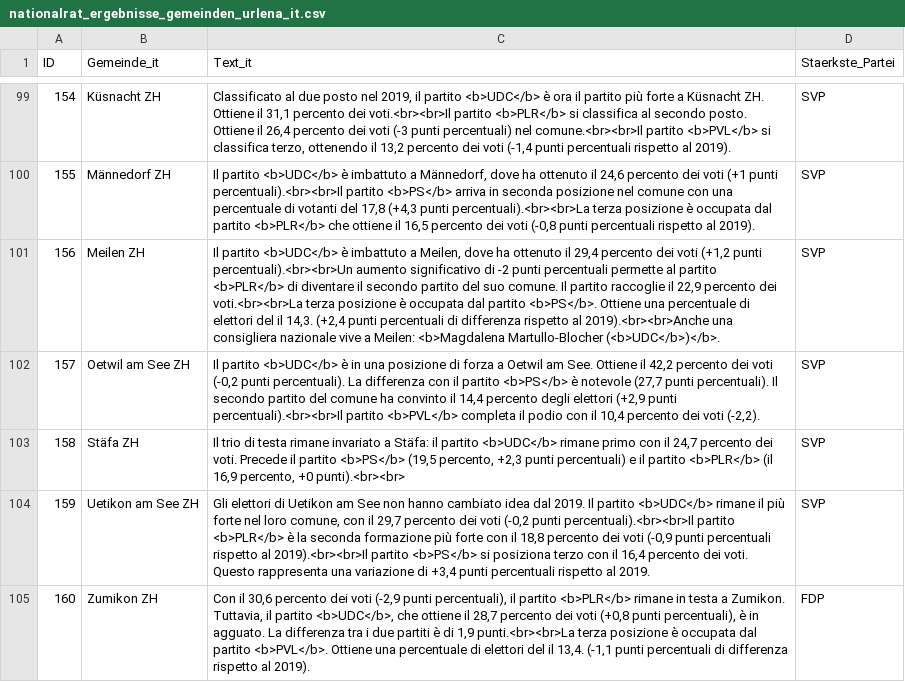
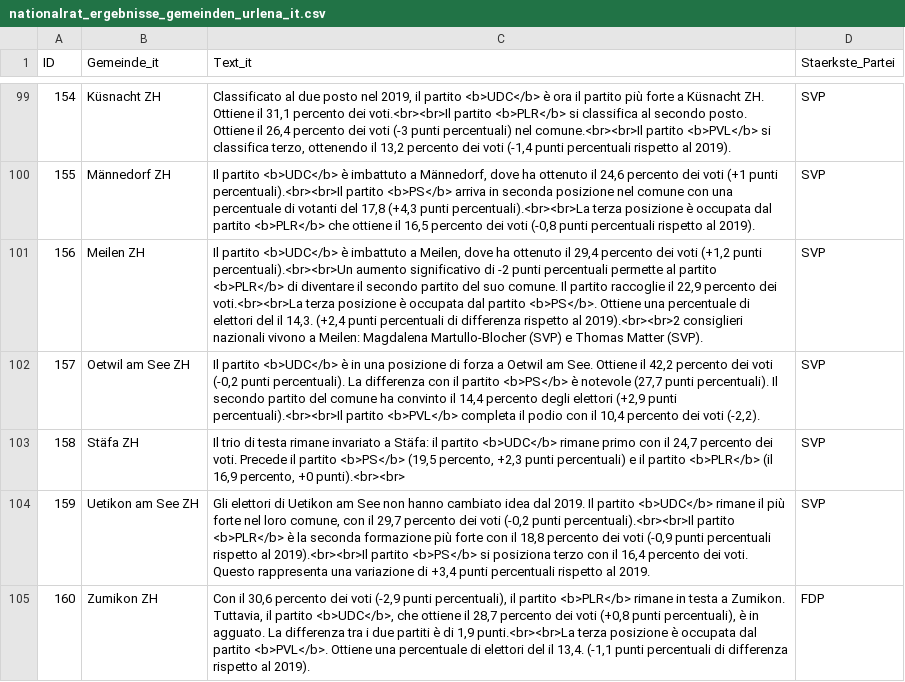
Before and after one commit to awp-finanznachrichten/sda_eidgenoessische_wahlen_datafeed, a CSV file: Output/nationalrat_ergebnisse_gemeinden_urlena_it.csv, drawn as a sheet; only a part is shown, gaps mark what is left out; the diff covers the shown part only.

```diff
--- a/Output/nationalrat_ergebnisse_gemeinden_urlena_it.csv
+++ b/Output/nationalrat_ergebnisse_gemeinden_urlena_it.csv
@@ -100,3 +100,3 @@
 155,"Männedorf ZH","Il partito <b>UDC</b> è imbattuto a Männedorf, dove ha ottenuto il 24,6 percento dei voti (+1 punti percentuali).<br><br>Il partito <b>PS</b> arriva in seconda posizione nel comune con una percentuale di votanti del 17,8 (+4,3 punti percentuali).<br><br>La terza posizione è occupata dal partito <b>PLR</b> che ottiene il 16,5 percento dei voti (-0,8 punti percentuali rispetto al 2019).","SVP"
-156,"Meilen ZH","Il partito <b>UDC</b> è imbattuto a Meilen, dove ha ottenuto il 29,4 percento dei voti (+1,2 punti percentuali).<br><br>Un aumento significativo di -2 punti percentuali permette al partito <b>PLR</b> di diventare il secondo partito del suo comune. Il partito raccoglie il 22,9 percento dei voti.<br><br>La terza posizione è occupata dal partito <b>PS</b>. Ottiene una percentuale di elettori del il 14,3. (+2,4 punti percentuali di differenza rispetto al 2019).<br><br>Anche una consigliera nazionale vive a Meilen: <b>Magdalena Martullo-Blocher (<b>UDC</b>)</b>.","SVP"
+156,"Meilen ZH","Il partito <b>UDC</b> è imbattuto a Meilen, dove ha ottenuto il 29,4 percento dei voti (+1,2 punti percentuali).<br><br>Un aumento significativo di -2 punti percentuali permette al partito <b>PLR</b> di diventare il secondo partito del suo comune. Il partito raccoglie il 22,9 percento dei voti.<br><br>La terza posizione è occupata dal partito <b>PS</b>. Ottiene una percentuale di elettori del il 14,3. (+2,4 punti percentuali di differenza rispetto al 2019).<br><br>2 consiglieri nazionali vivono a Meilen: Magdalena Martullo-Blocher (SVP) e Thomas Matter (SVP).","SVP"
 157,"Oetwil am See ZH","Il partito <b>UDC</b> è in una posizione di forza a Oetwil am See. Ottiene il 42,2 percento dei voti (-0,2 punti percentuali). La differenza con il partito <b>PS</b> è notevole (27,7 punti percentuali). Il secondo partito del comune ha convinto il 14,4 percento degli elettori (+2,9 punti percentuali).<br><br>Il partito <b>PVL</b> completa il podio con il 10,4 percento dei voti (-2,2).","SVP"
```
Also changed, not shown: 12 edited cells elsewhere in this file, Output/nationalrat_ergebnisse_gemeinden_urlena_de.csv, Output/nationalrat_ergebnisse_gemeinden_urlena_fr.csv, 13 other files.
